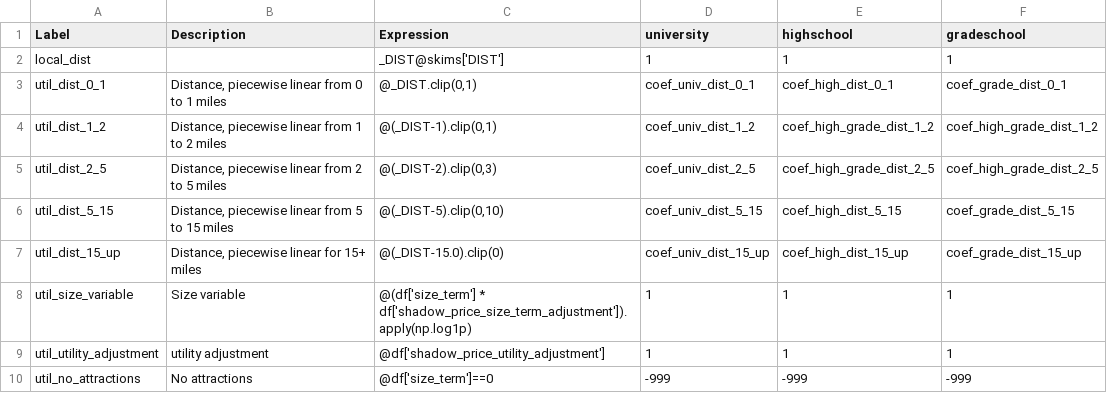
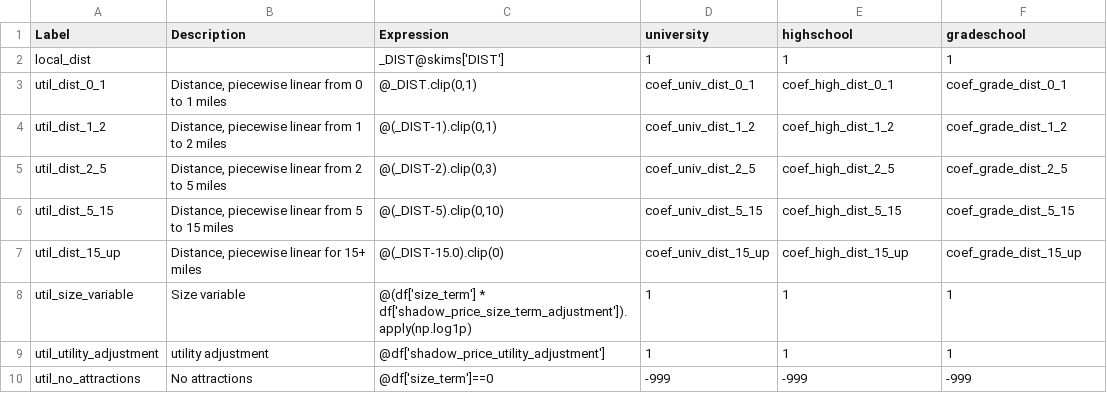
Before and after one commit to psrc/psrc_activitysim, a CSV file: configs_dev/school_location_sample.csv, drawn as a sheet.

Commit message:
Updated school location spec and coefficients.

```diff
--- a/configs_dev/school_location_sample.csv
+++ b/configs_dev/school_location_sample.csv
@@ -3,4 +3,4 @@ local_dist,,_DIST@skims['DIST'],1,1,1
 util_dist_0_1,"Distance, piecewise linear from 0 to 1 miles","@_DIST.clip(0,1)",coef_univ_dist_0_1,coef_high_dist_0_1,coef_grade_dist_0_1
-util_dist_1_2,"Distance, piecewise linear from 1 to 2 miles","@(_DIST-1).clip(0,1)",coef_univ_dist_1_2,coef_high_grade_dist_1_2,coef_high_grade_dist_1_2
-util_dist_2_5,"Distance, piecewise linear from 2 to 5 miles","@(_DIST-2).clip(0,3)",coef_univ_dist_2_5,coef_high_grade_dist_2_5,coef_high_grade_dist_2_5
+util_dist_1_2,"Distance, piecewise linear from 1 to 2 miles","@(_DIST-1).clip(0,1)",coef_univ_dist_1_2,coef_high_dist_1_2,coef_grade_dist_1_2
+util_dist_2_5,"Distance, piecewise linear from 2 to 5 miles","@(_DIST-2).clip(0,3)",coef_univ_dist_2_5,coef_high_dist_2_5,coef_grade_dist_2_5
 util_dist_5_15,"Distance, piecewise linear from 5 to 15 miles","@(_DIST-5).clip(0,10)",coef_univ_dist_5_15,coef_high_dist_5_15,coef_grade_dist_5_15
```
Also changed, not shown: 4 other files.
